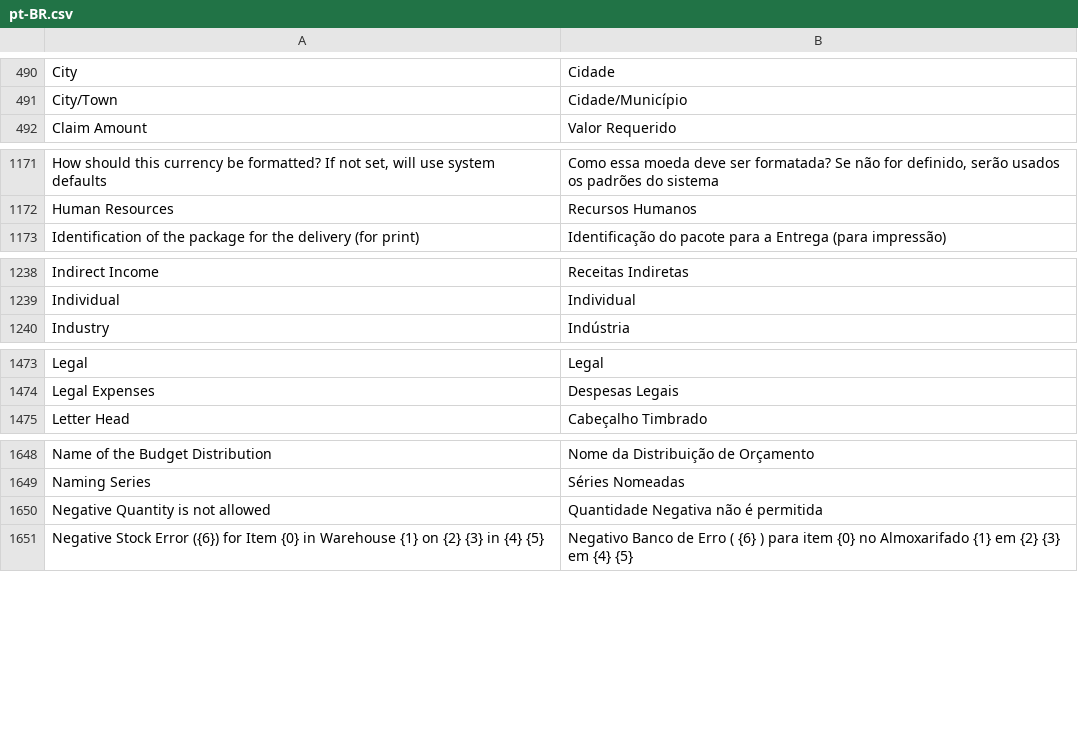
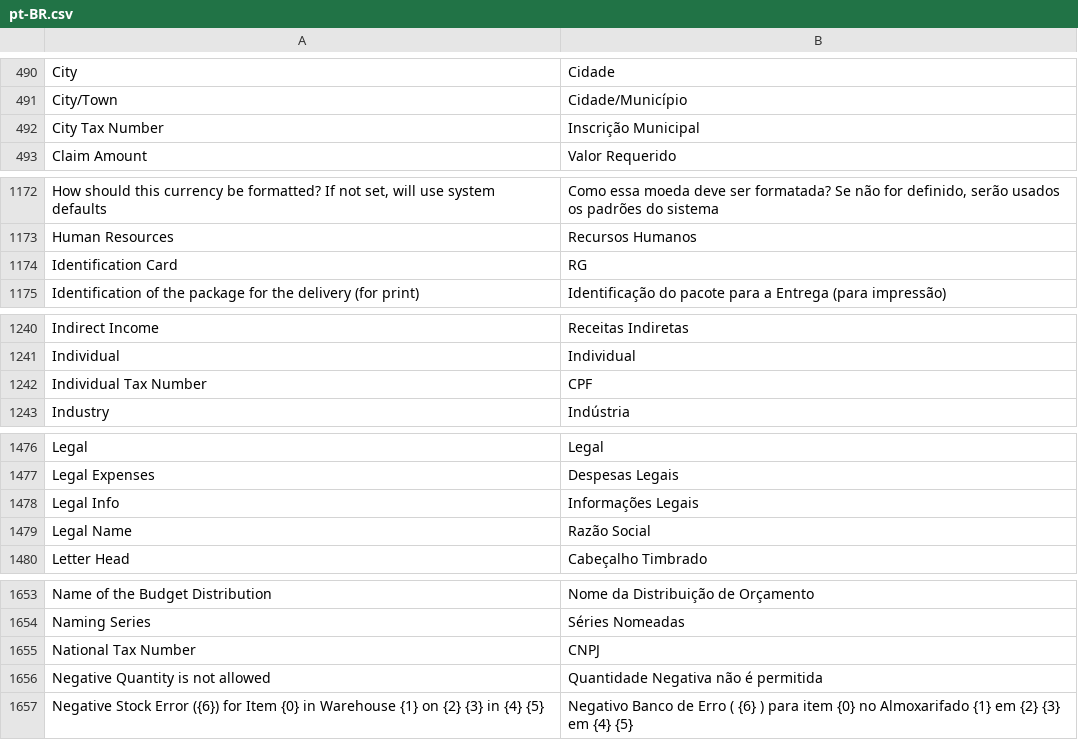
Before and after one commit to korndorfer/erpnext, a CSV file: erpnext/translations/pt-BR.csv, drawn as a sheet; only a part is shown, gaps mark what is left out; the diff covers the shown part only; the diff names each change by its address in the sheet, - before the commit and + after, or states it on an @@ line.

Commit message:
Added support to brazil's legal information

```diff
--- a/erpnext/translations/pt-BR.csv
+++ b/erpnext/translations/pt-BR.csv
+row 492: City Tax Number | Inscrição Municipal
+row 1174: Identification Card | RG
+row 1242: Individual Tax Number | CPF
+row 1478: Legal Info | Informações Legais
+row 1479: Legal Name | Razão Social
+row 1655: National Tax Number | CNPJ
```
Also changed, not shown: 1 added row elsewhere in this file, 3 other files.
